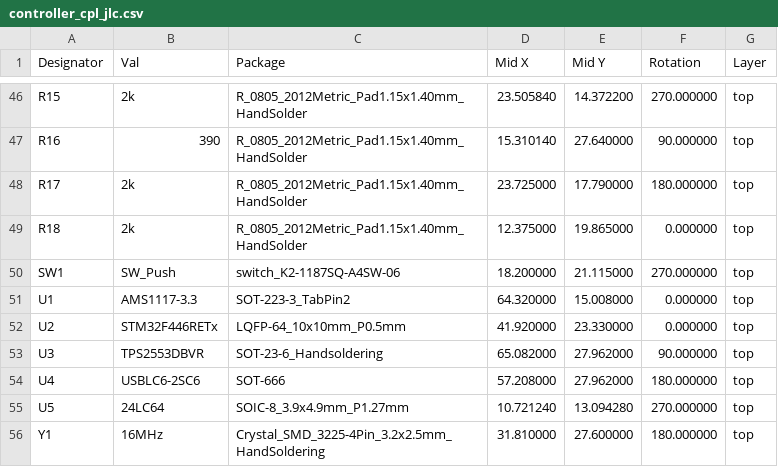
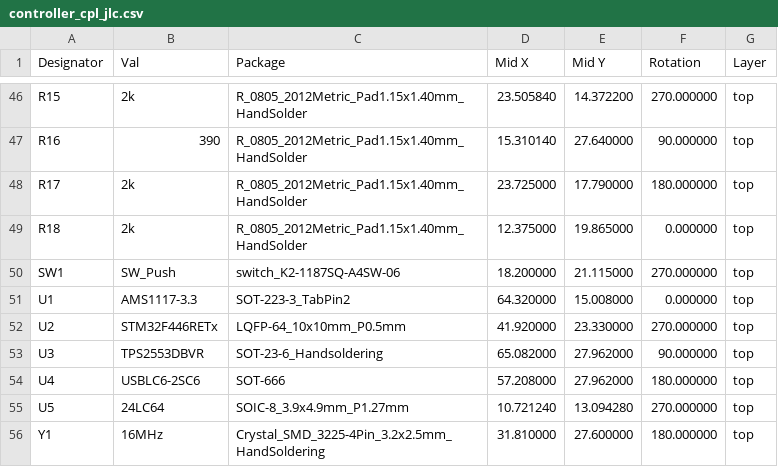
Before and after one commit to purdeaandrei/overnumpad_controller_1xb, a CSV file: order/3_2_mm_version/controller_cpl_jlc.csv, drawn as a sheet; only a part is shown, gaps mark what is left out.

Commit message:
fixed rotation of U2

```diff
--- a/order/3_2_mm_version/controller_cpl_jlc.csv
+++ b/order/3_2_mm_version/controller_cpl_jlc.csv
@@ -51,3 +51,3 @@ SW1,SW_Push,switch_K2-1187SQ-A4SW-06,18.200000,21.115000,270.000000,top
 U1,AMS1117-3.3,SOT-223-3_TabPin2,64.320000,15.008000,0.000000,top
-U2,STM32F446RETx,LQFP-64_10x10mm_P0.5mm,41.920000,23.330000,0.000000,top
+U2,STM32F446RETx,LQFP-64_10x10mm_P0.5mm,41.920000,23.330000,270.000000,top
 U3,TPS2553DBVR,SOT-23-6_Handsoldering,65.082000,27.962000,90.000000,top
```
Also changed, not shown: order/4_3_mm_version/controller_cpl_jlc.csv.
